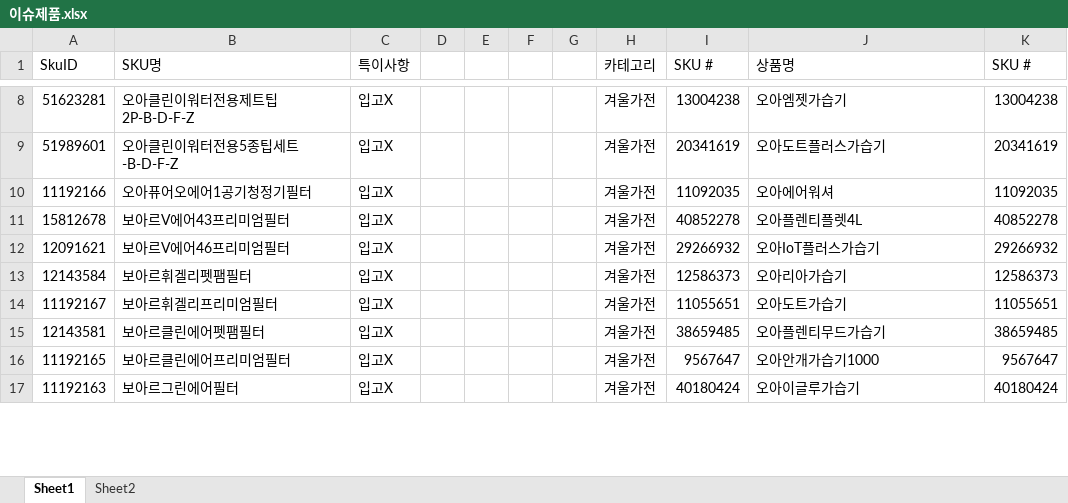
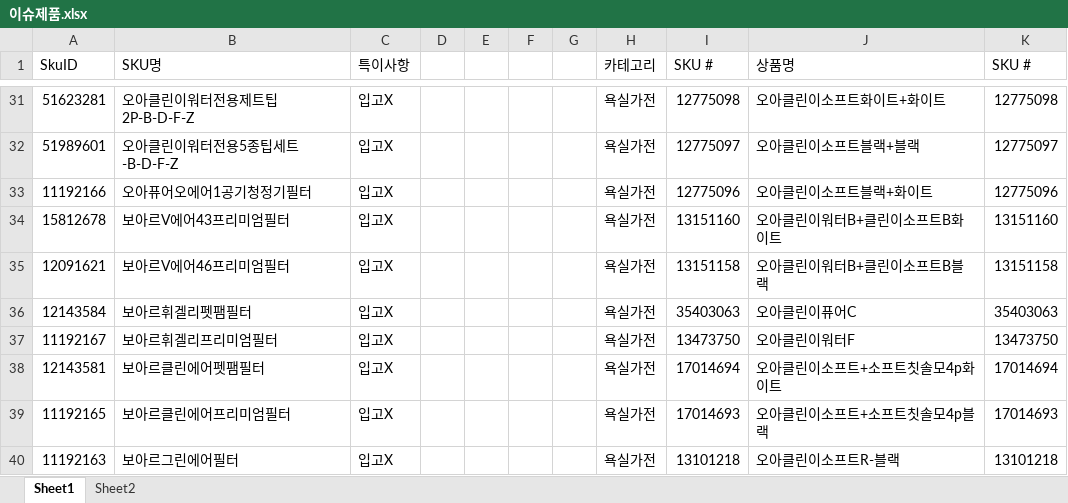
Before and after one commit to tolmjj10/coupang-po, an Excel workbook: data/이슈제품.xlsx, sheet Sheet1, drawn as a sheet; only a part is shown, gaps mark what is left out; values as stored, in another font and other column widths than the file's, no borders; addresses are those after the commit; the diff covers the shown part only; the diff names each change by its address in the sheet, - before the commit and + after, or states it on an @@ line.

```diff
--- a/data/이슈제품.xlsx (sheet Sheet1)
+++ b/data/이슈제품.xlsx (sheet Sheet1)
-H31:H40 (카테고리): 겨울가전
+H31:H40 (카테고리): 욕실가전
-I31 (SKU #): 13004238
+I31 (SKU #): 12775098
-J31 (상품명): 오아엠젯가습기
+J31 (상품명): 오아클린이소프트화이트+화이트
-K31 (SKU #): 13004238
+K31 (SKU #): 12775098
-I32 (SKU #): 20341619
+I32 (SKU #): 12775097
-J32 (상품명): 오아도트플러스가습기
+J32 (상품명): 오아클린이소프트블랙+블랙
-K32 (SKU #): 20341619
+K32 (SKU #): 12775097
-I33 (SKU #): 11092035
+I33 (SKU #): 12775096
-J33 (상품명): 오아에어워셔
+J33 (상품명): 오아클린이소프트블랙+화이트
-K33 (SKU #): 11092035
+K33 (SKU #): 12775096
-I34 (SKU #): 40852278
+I34 (SKU #): 13151160
-J34 (상품명): 오아플렌티플렛4L
+J34 (상품명): 오아클린이워터B+클린이소프트B화이트
-K34 (SKU #): 40852278
+K34 (SKU #): 13151160
-I35 (SKU #): 29266932
+I35 (SKU #): 13151158
-J35 (상품명): 오아IoT플러스가습기
+J35 (상품명): 오아클린이워터B+클린이소프트B블랙
-K35 (SKU #): 29266932
+K35 (SKU #): 13151158
-I36 (SKU #): 12586373
+I36 (SKU #): 35403063
-J36 (상품명): 오아리아가습기
+J36 (상품명): 오아클린이퓨어C
-K36 (SKU #): 12586373
+K36 (SKU #): 35403063
-I37 (SKU #): 11055651
+I37 (SKU #): 13473750
-J37 (상품명): 오아도트가습기
+J37 (상품명): 오아클린이워터F
-K37 (SKU #): 11055651
+K37 (SKU #): 13473750
-I38 (SKU #): 38659485
+I38 (SKU #): 17014694
-J38 (상품명): 오아플렌티무드가습기
+J38 (상품명): 오아클린이소프트+소프트칫솔모4p화이트
-K38 (SKU #): 38659485
+K38 (SKU #): 17014694
-I39 (SKU #): 9567647
+I39 (SKU #): 17014693
-J39 (상품명): 오아안개가습기1000
+J39 (상품명): 오아클린이소프트+소프트칫솔모4p블랙
-K39 (SKU #): 9567647
+K39 (SKU #): 17014693
-I40 (SKU #): 40180424
+I40 (SKU #): 13101218
-J40 (상품명): 오아이글루가습기
+J40 (상품명): 오아클린이소프트R-블랙
-K40 (SKU #): 40180424
+K40 (SKU #): 13101218
```
Also changed, not shown: 37 added rows, 37 removed rows and 573 edited cells elsewhere in this sheet.
